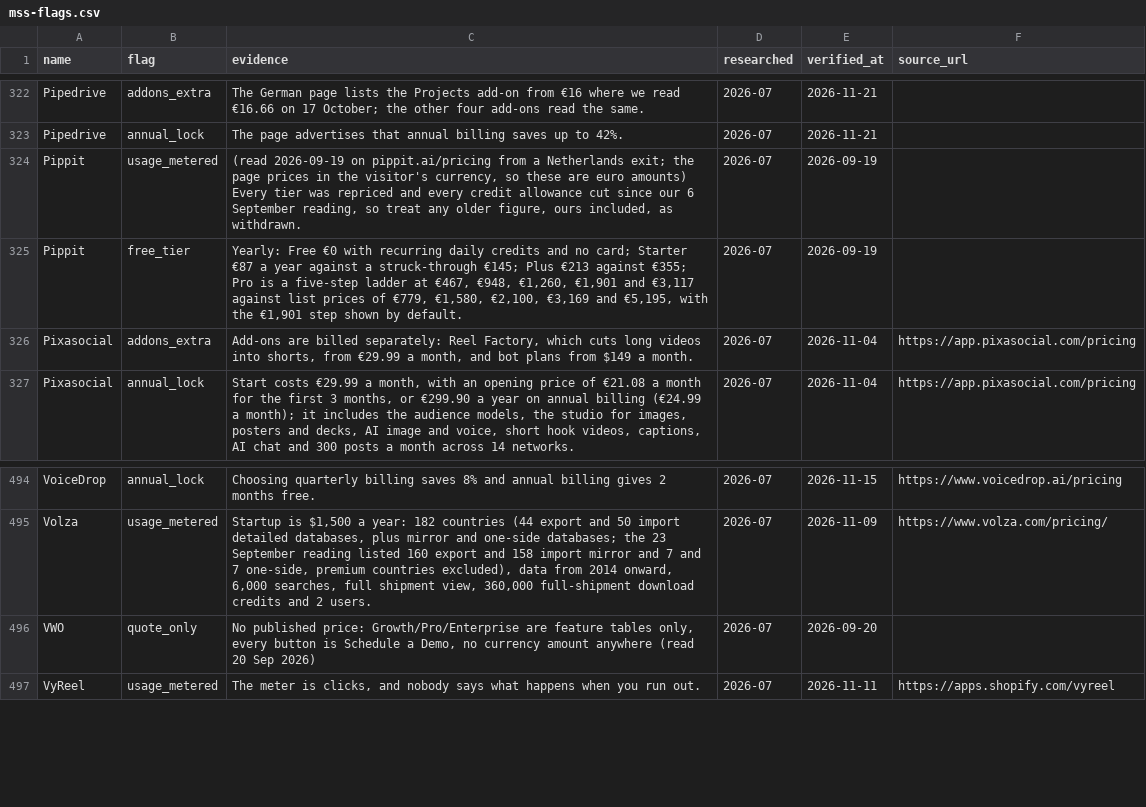
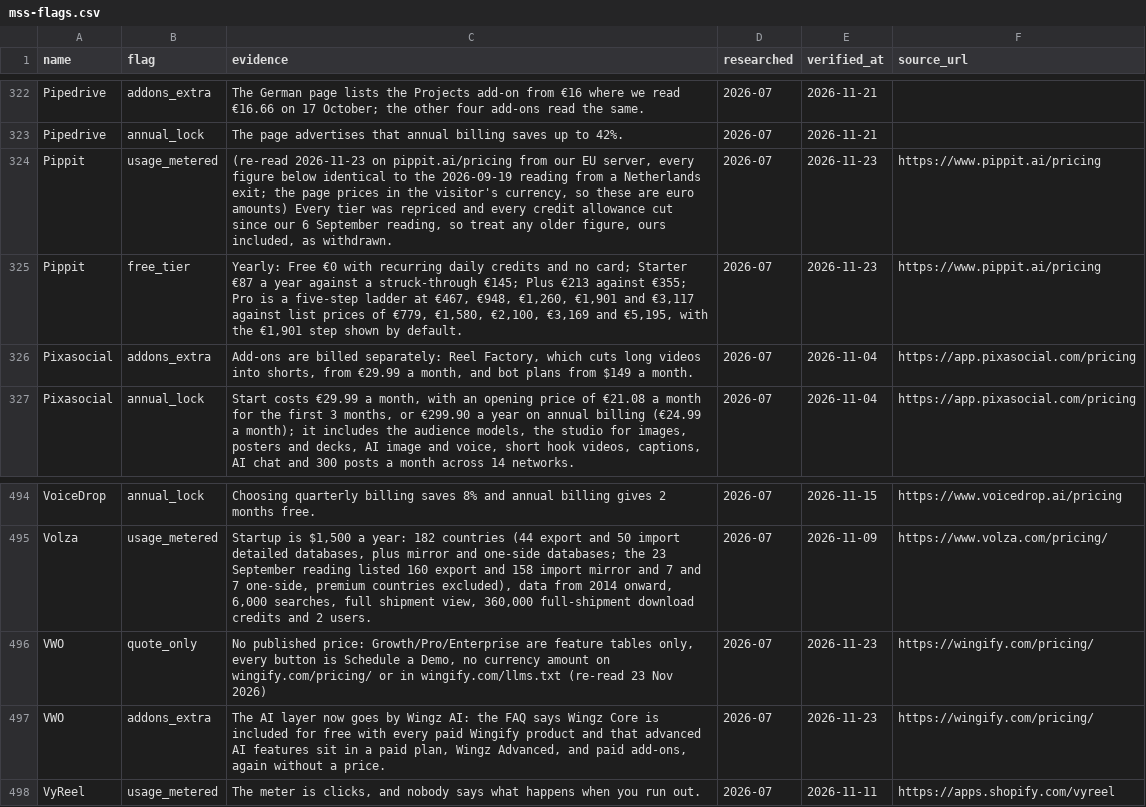
Before and after one commit to NewBegin-gif/marketingandsalessoftware, a CSV file: data/mss-flags.csv, drawn as a sheet; only a part is shown, gaps mark what is left out.

```diff
--- a/data/mss-flags.csv
+++ b/data/mss-flags.csv
@@ -323,4 +323,4 @@ Pipedrive,addons_extra,The German page lists the Projects add-on from €16 wher
 Pipedrive,annual_lock,The page advertises that annual billing saves up to 42%.,2026-07,2026-11-21,
-Pippit,usage_metered,"(read 2026-09-19 on pippit.ai/pricing from a Netherlands exit; the page prices in the visitor's currency, so these are euro amounts) Every tier was repriced and every credit allowance cut since our 6 September reading, so treat any older figure, ours included, as withdrawn.",2026-07,2026-09-19,
-Pippit,free_tier,"Yearly: Free €0 with recurring daily credits and no card; Starter €87 a year against a struck-through €145; Plus €213 against €355; Pro is a five-step ladder at €467, €948, €1,260, €1,901 and €3,117 against list prices of €779, €1,580, €2,100, €3,169 and €5,195, with the €1,901 step shown by default.",2026-07,2026-09-19,
+Pippit,usage_metered,"(re-read 2026-11-23 on pippit.ai/pricing from our EU server, every figure below identical to the 2026-09-19 reading from a Netherlands exit; the page prices in the visitor's currency, so these are euro amounts) Every tier was repriced and every credit allowance cut since our 6 September reading, so treat any older figure, ours included, as withdrawn.",2026-07,2026-11-23,https://www.pippit.ai/pricing
+Pippit,free_tier,"Yearly: Free €0 with recurring daily credits and no card; Starter €87 a year against a struck-through €145; Plus €213 against €355; Pro is a five-step ladder at €467, €948, €1,260, €1,901 and €3,117 against list prices of €779, €1,580, €2,100, €3,169 and €5,195, with the €1,901 step shown by default.",2026-07,2026-11-23,https://www.pippit.ai/pricing
 Pixasocial,addons_extra,"Add-ons are billed separately: Reel Factory, which cuts long videos into shorts, from €29.99 a month, and bot plans from $149 a month.",2026-07,2026-11-04,https://app.pixasocial.com/pricing
@@ -495,3 +495,4 @@ VoiceDrop,annual_lock,Choosing quarterly billing saves 8% and annual billing giv
 Volza,usage_metered,"Startup is $1,500 a year: 182 countries (44 export and 50 import detailed databases, plus mirror and one-side databases; the 23 September reading listed 160 export and 158 import mirror and 7 and 7 one-side, premium countries excluded), data from 2014 onward, 6,000 searches, full shipment view, 360,000 full-shipment download credits and 2 users.",2026-07,2026-11-09,https://www.volza.com/pricing/
-VWO,quote_only,"No published price: Growth/Pro/Enterprise are feature tables only, every button is Schedule a Demo, no currency amount anywhere (read 20 Sep 2026)",2026-07,2026-09-20,
+VWO,quote_only,"No published price: Growth/Pro/Enterprise are feature tables only, every button is Schedule a Demo, no currency amount on wingify.com/pricing/ or in wingify.com/llms.txt (re-read 23 Nov 2026)",2026-07,2026-11-23,https://wingify.com/pricing/
+VWO,addons_extra,"The AI layer now goes by Wingz AI: the FAQ says Wingz Core is included for free with every paid Wingify product and that advanced AI features sit in a paid plan, Wingz Advanced, and paid add-ons, again without a price.",2026-07,2026-11-23,https://wingify.com/pricing/
 VyReel,usage_metered,"The meter is clicks, and nobody says what happens when you run out.",2026-07,2026-11-11,https://apps.shopify.com/vyreel
```
Also changed, not shown: data/mss-tools.csv, 38 other files.
